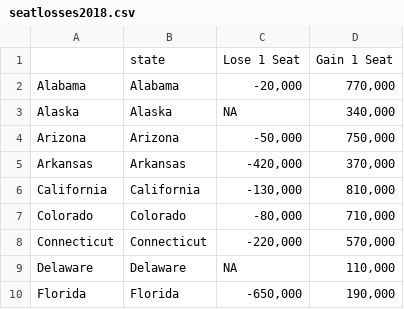
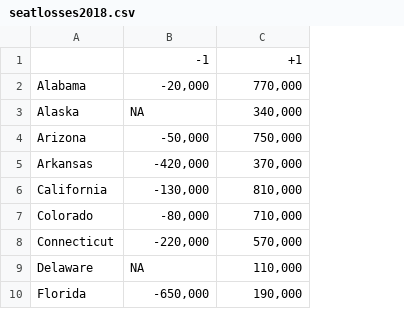
Before and after one commit to bwliv/apportionment, a CSV file: seatlosses2018.csv, drawn as a sheet; only a part is shown; removed rows and columns are numbered as before the commit, all else as after; the diff names each change by its address in the sheet, - before the commit and + after, or states it on an @@ line.

```diff
--- a/seatlosses2018.csv
+++ b/seatlosses2018.csv
-column B, rows 2-10: Alabama | Alaska | Arizona | Arkansas | California | Colorado | Connecticut | Delaware | Florida
-row 1:  | state | Lose 1 Seat | Gain 1 Seat
+row 1:  | -1 | +1
```
Also changed, not shown: seatlosses_per2018.csv, 14 other files.
